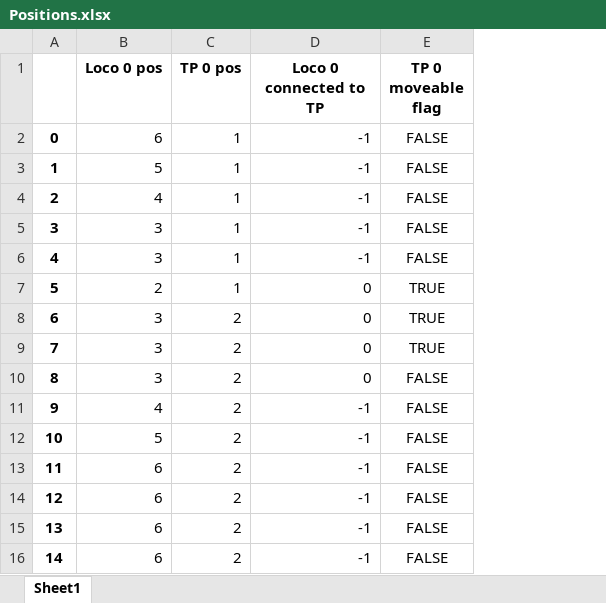
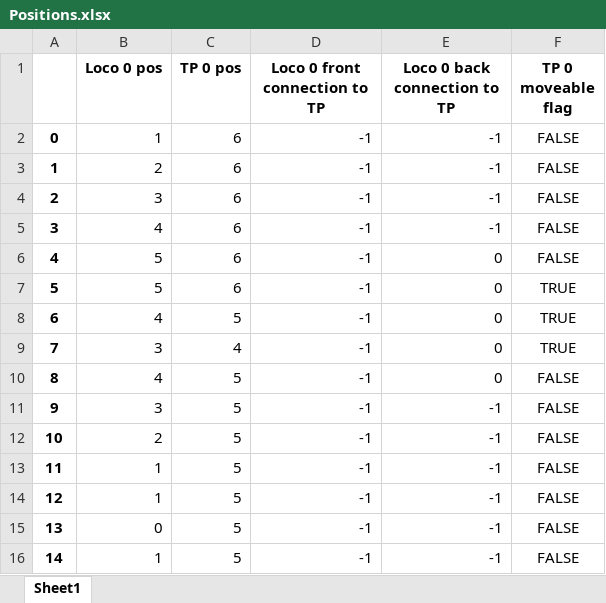
Before and after one commit to robinno/AMheuristic, an Excel workbook: ExcelOutput/Positions.xlsx, sheet Sheet1, drawn as a sheet; values as stored, in another font and other column widths than the file's, no borders; addresses are those after the commit; the diff names each change by its address in the sheet, - before the commit and + after, or states it on an @@ line.

Commit message:
back connection loco also works + tp routing

```diff
--- a/ExcelOutput/Positions.xlsx (sheet Sheet1)
+++ b/ExcelOutput/Positions.xlsx (sheet Sheet1)
+column D (Loco 0 front connection to TP), rows 2-16: all -1
-E1: Loco 0 connected to TP
+E1: Loco 0 back connection to TP
-B2 (Loco 0 pos): 6
+B2 (Loco 0 pos): 1
-C2:C7 (TP 0 pos): 1
+C2:C7 (TP 0 pos): 6
-B3 (Loco 0 pos): 5
+B3 (Loco 0 pos): 2
-B4 (Loco 0 pos): 4
+B4 (Loco 0 pos): 3
-B5 (Loco 0 pos): 3
+B5 (Loco 0 pos): 4
-B6 (Loco 0 pos): 3
+B6 (Loco 0 pos): 5
-E6 (Loco 0 back connection to TP): -1
+E6 (Loco 0 back connection to TP): 0
-B7 (Loco 0 pos): 2
+B7 (Loco 0 pos): 5
-B8 (Loco 0 pos): 3
+B8 (Loco 0 pos): 4
-C8 (TP 0 pos): 2
+C8 (TP 0 pos): 5
-C9 (TP 0 pos): 2
+C9 (TP 0 pos): 4
-B10 (Loco 0 pos): 3
+B10 (Loco 0 pos): 4
-C10:C16 (TP 0 pos): 2
+C10:C16 (TP 0 pos): 5
-B11 (Loco 0 pos): 4
+B11 (Loco 0 pos): 3
-B12 (Loco 0 pos): 5
+B12 (Loco 0 pos): 2
-B13:B14 (Loco 0 pos): 6
+B13:B14 (Loco 0 pos): 1
-B15 (Loco 0 pos): 6
+B15 (Loco 0 pos): 0
-B16 (Loco 0 pos): 6
+B16 (Loco 0 pos): 1
```
Also changed, not shown: 19 other files.
